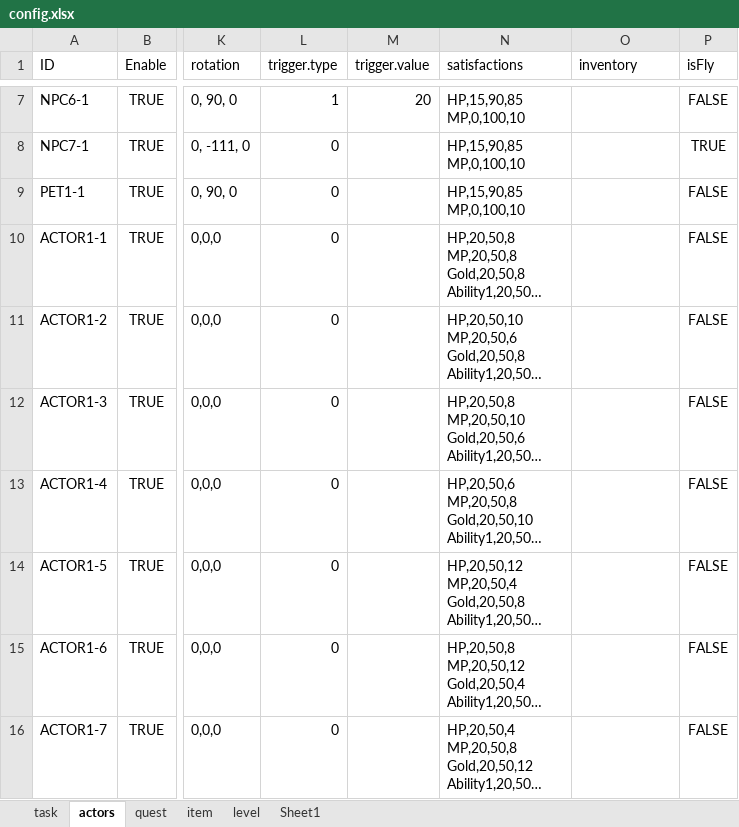
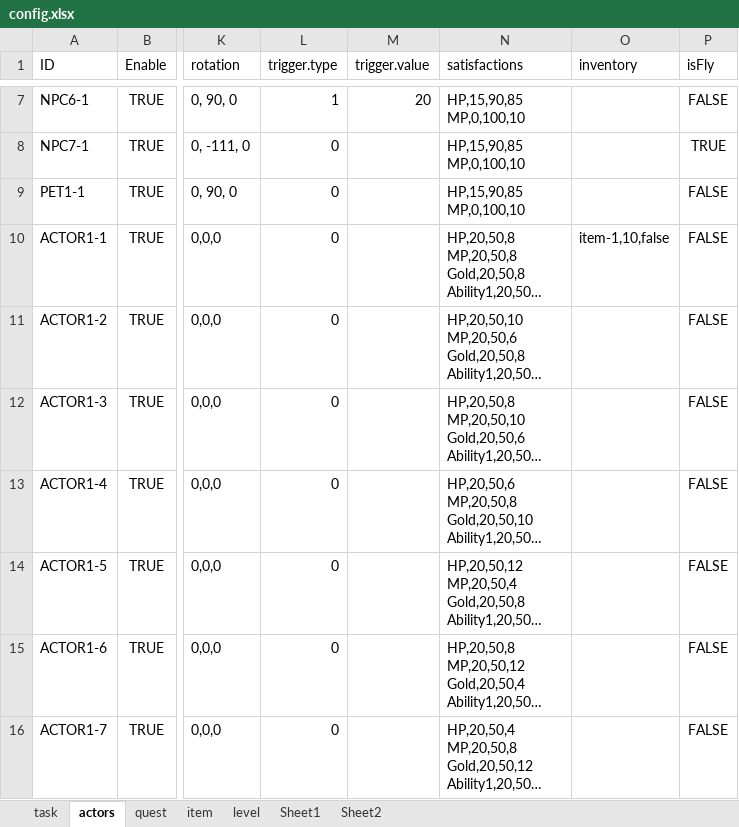
Before and after one commit to teetotal/AI, an Excel workbook: config_gen/config.xlsx, sheet actors, drawn as a sheet; only a part is shown, gaps mark what is left out; long unchanged cells end in …; values as stored, in another font and other column widths than the file's, no borders; the diff names each change by its address in the sheet, - before the commit and + after, or states it on an @@ line.

Commit message:
add inventory

```diff
--- a/config_gen/config.xlsx (sheet actors)
+++ b/config_gen/config.xlsx (sheet actors)
+sheet tab: Sheet2
-O10 (inventory): (empty)
+O10 (inventory): item-1,10,false
```
Also changed, not shown: sheet item, 5 other files.
